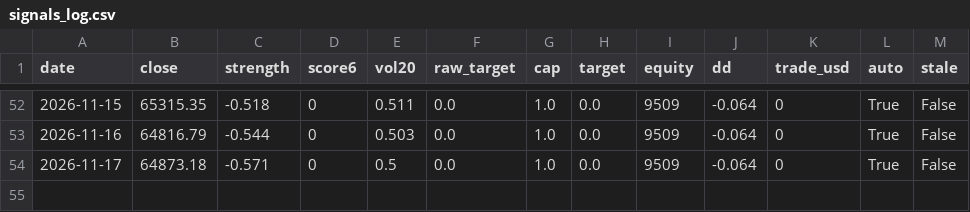
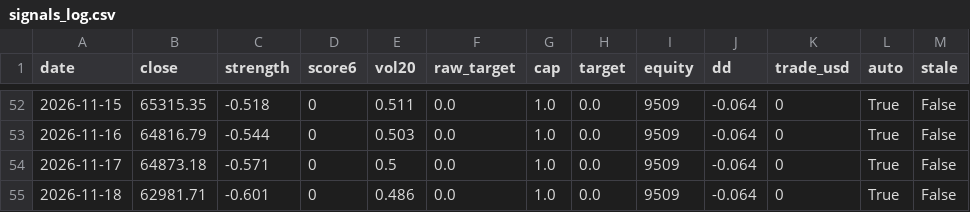
Before and after one commit to Bowen389/btc, a CSV file: signals_log.csv, drawn as a sheet; only a part is shown, gaps mark what is left out.

```diff
--- a/signals_log.csv
+++ b/signals_log.csv
@@ -54 +54,2 @@ date,close,strength,score6,vol20,raw_target,cap,target,equity,dd,trade_usd,auto,
 2026-11-17,64873.18,-0.571,0,0.5,0.0,1.0,0.0,9509,-0.064,0,True,False
+2026-11-18,62981.71,-0.601,0,0.486,0.0,1.0,0.0,9509,-0.064,0,True,False
```
Also changed, not shown: btc_daily.csv, 3 other files.
